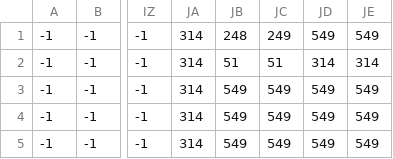
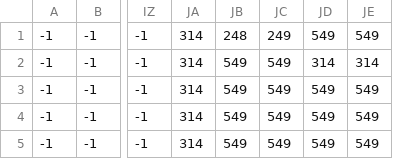
Before and after one commit to Antonis-Para/GameEngine-SuperMarioBros, a CSV file: Engine/Media/super_mario_world_Main Layer.csv, drawn as a sheet; only a part is shown, gaps mark what is left out; the diff names each change by its address in the sheet, - before the commit and + after, or states it on an @@ line.

```diff
--- a/Engine/Media/super_mario_world_Main Layer.csv
+++ b/Engine/Media/super_mario_world_Main Layer.csv
-JB2: 51
+JB2: 549
-JC2: 51
+JC2: 549
```
Also changed, not shown: 1 other file.
